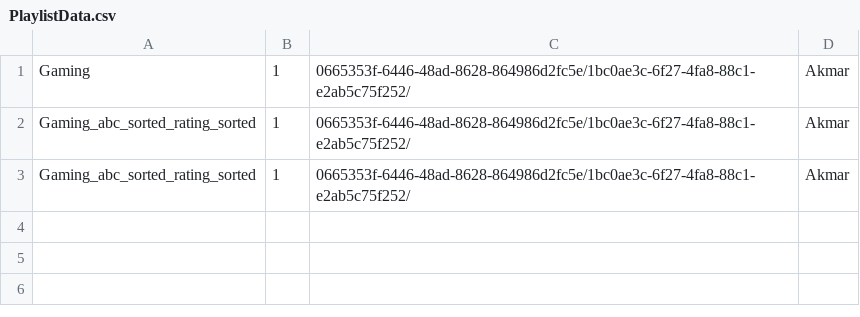
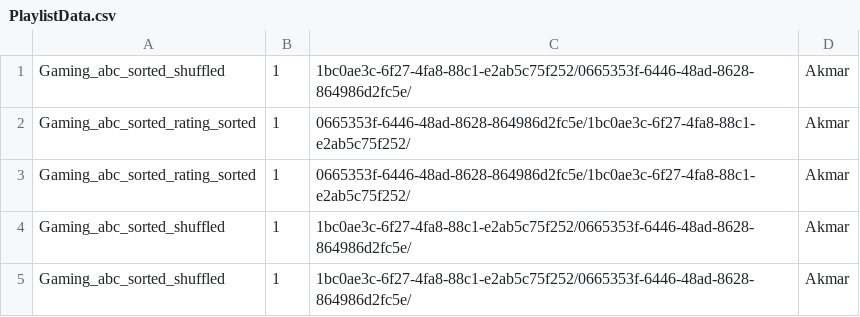
Before and after one commit to Dani3lx/Video-Entertainment-System, a CSV file: phase2/datasets/PlaylistData.csv, drawn as a sheet.

Commit message:
added playlist data

```diff
--- a/phase2/datasets/PlaylistData.csv
+++ b/phase2/datasets/PlaylistData.csv
@@ -1,3 +1,5 @@
-Gaming,1,0665353f-6446-48ad-8628-864986d2fc5e/1bc0ae3c-6f27-4fa8-88c1-e2ab5c75f252/,Akmar
+Gaming_abc_sorted_shuffled,1,1bc0ae3c-6f27-4fa8-88c1-e2ab5c75f252/0665353f-6446-48ad-8628-864986d2fc5e/,Akmar
 Gaming_abc_sorted_rating_sorted,1,0665353f-6446-48ad-8628-864986d2fc5e/1bc0ae3c-6f27-4fa8-88c1-e2ab5c75f252/,Akmar
 Gaming_abc_sorted_rating_sorted,1,0665353f-6446-48ad-8628-864986d2fc5e/1bc0ae3c-6f27-4fa8-88c1-e2ab5c75f252/,Akmar
+Gaming_abc_sorted_shuffled,1,1bc0ae3c-6f27-4fa8-88c1-e2ab5c75f252/0665353f-6446-48ad-8628-864986d2fc5e/,Akmar
+Gaming_abc_sorted_shuffled,1,1bc0ae3c-6f27-4fa8-88c1-e2ab5c75f252/0665353f-6446-48ad-8628-864986d2fc5e/,Akmar
```
Also changed, not shown: phase2/datasets/Data.csv.
